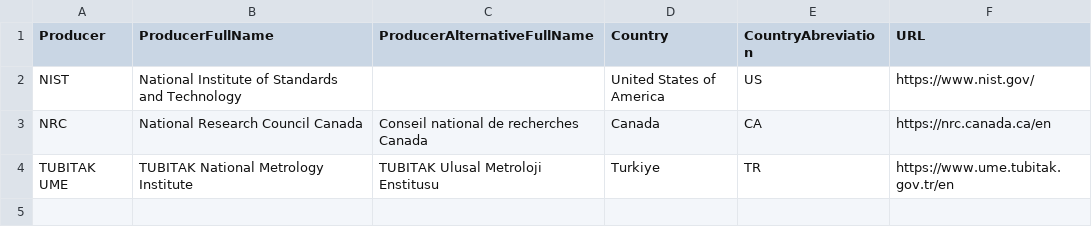
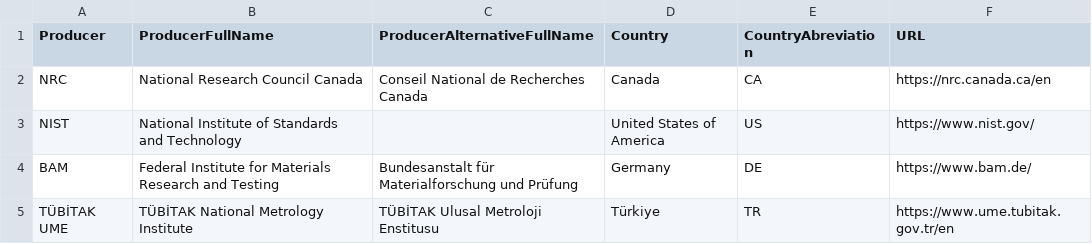
Before and after one commit to Crparedes/CRMsIsotopicCompositionDB, a CSV file: www/IsotopicData/RAW_0_CRMproducers.csv, drawn as a sheet; removed rows and columns are numbered as before the commit, all else as after; the diff names each change by its address in the sheet, - before the commit and + after, or states it on an @@ line.

```diff
--- a/www/IsotopicData/RAW_0_CRMproducers.csv
+++ b/www/IsotopicData/RAW_0_CRMproducers.csv
+row 2: NRC | National Research Council Canada | Conseil National de Recherches Canada | Canada | CA | https://nrc.canada.ca/en
-row 3: NRC | National Research Council Canada | Conseil national de recherches Canada | Canada | CA | https://nrc.canada.ca/en
+row 4: BAM | Federal Institute for Materials Research and Testing | Bundesanstalt für Materialforschung und Prüfung | Germany | DE | https://www.bam.de/
-A5 (Producer): TUBITAK UME
+A5 (Producer): TÜBİTAK UME
-B5 (ProducerFullName): TUBITAK National Metrology Institute
+B5 (ProducerFullName): TÜBİTAK National Metrology Institute
-C5 (ProducerAlternativeFullName): TUBITAK Ulusal Metroloji Enstitusu
+C5 (ProducerAlternativeFullName): TÜBİTAK Ulusal Metroloji Enstitusu
-D5 (Country): Turkiye
+D5 (Country): Türkiye
```
Also changed, not shown: www/IsotopicData/RAW_0_MeasurementReports.csv, www/IsotopicData/RAW_1-1_IsoCompCRM_Info.csv, 16 other files.
